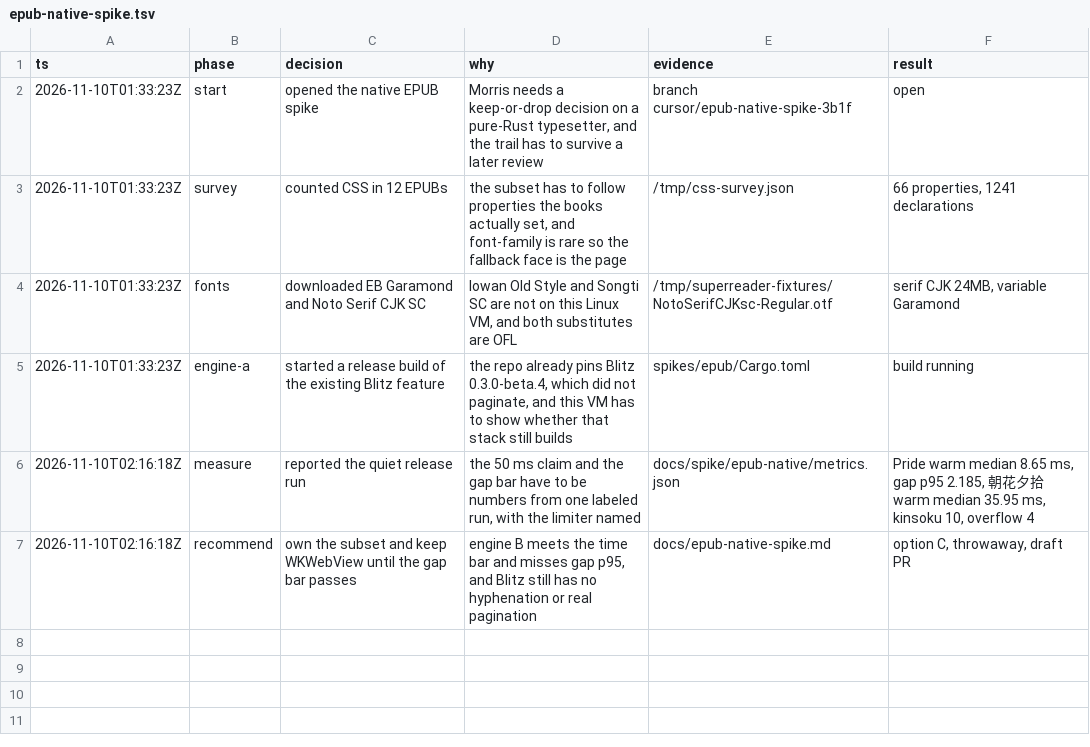
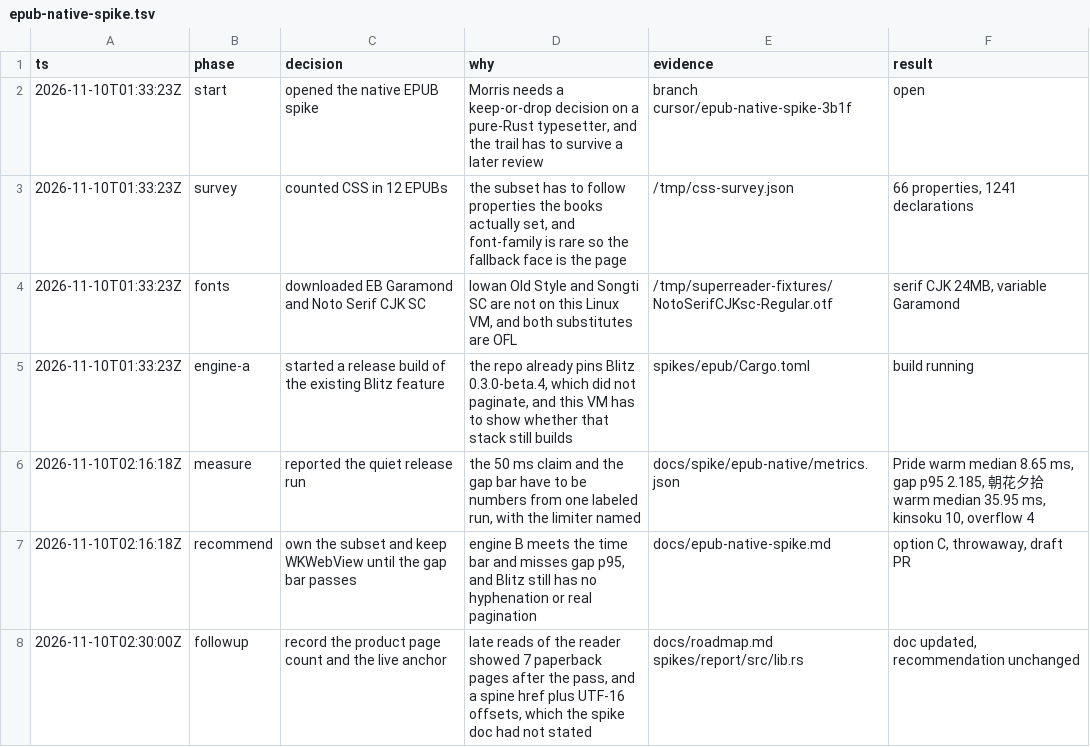
Before and after one commit to realmorrisliu/SuperReader, a TSV file: .audit/epub-native-spike.tsv, drawn as a sheet; the diff names each change by its address in the sheet, - before the commit and + after, or states it on an @@ line.

```diff
--- a/.audit/epub-native-spike.tsv
+++ b/.audit/epub-native-spike.tsv
+row 8: 2026-11-10T02:30:00Z | followup | record the product page count and the live anchor | late reads of the reader showed 7 paperback pages after the pass, and a spine href plus UTF-16 offsets, which the spike doc had not stated | docs/roadmap.md spikes/report/src/lib.rs | doc updated, recommendation unchanged
```
Also changed, not shown: 1 other file.
